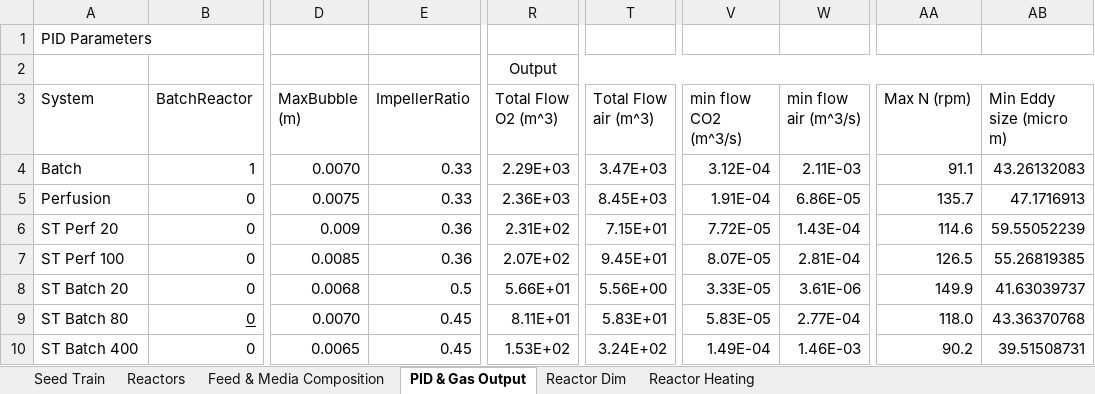
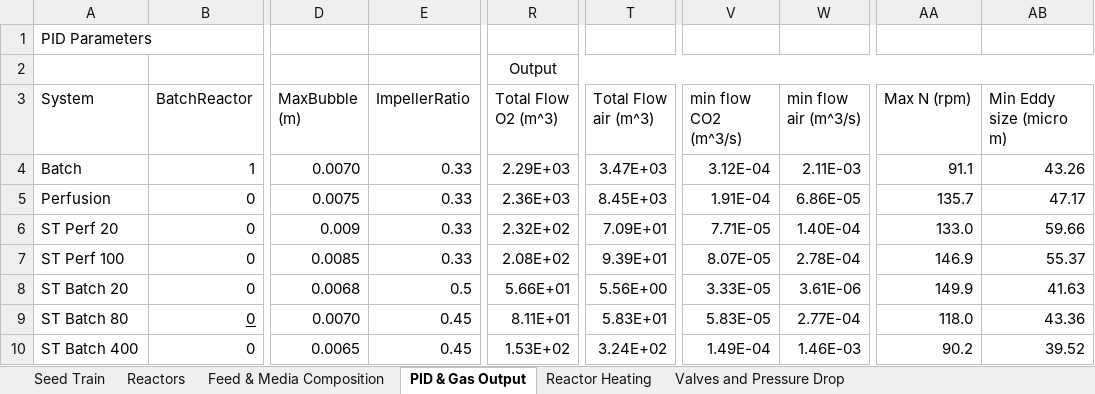
Before and after one commit to MarcThomson/DesignCode, an Excel workbook: K1/FinalCodeV1/Final_OutputV3.xlsx, sheet PID & Gas Output, drawn as a sheet; only a part is shown, gaps mark what is left out; values as stored, in another font and other column widths than the file's, no borders; the diff names each change by its address in the sheet, - before the commit and + after, or states it on an @@ line.

```diff
--- a/K1/FinalCodeV1/Final_OutputV3.xlsx (sheet PID & Gas Output)
+++ b/K1/FinalCodeV1/Final_OutputV3.xlsx (sheet PID & Gas Output)
-sheet tab: Reactor Dim
+sheet tab: Valves and Pressure Drop
@@ sheet tab order changed: Seed Train | Reactors | Feed & Media Composition | PID & Gas Output | Reactor Heating | Valves and Pressure Drop @@
-AB4 (Min Eddy size (micro m)): 43.26132083
+AB4 (Min Eddy size (micro m)): 43.26
-AB5 (Min Eddy size (micro m)): 47.1716913
+AB5 (Min Eddy size (micro m)): 47.17
-E6:E7 (ImpellerRatio): 0.36
+E6:E7 (ImpellerRatio): 0.33
-R6 (Total Flow O2 (m^3)): 2.31E+02
+R6 (Total Flow O2 (m^3)): 2.32E+02
-T6 (Total Flow air (m^3)): 7.15E+01
+T6 (Total Flow air (m^3)): 7.09E+01
-V6 (min flow CO2 (m^3/s)): 7.72E-05
+V6 (min flow CO2 (m^3/s)): 7.71E-05
-W6 (min flow air (m^3/s)): 1.43E-04
+W6 (min flow air (m^3/s)): 1.40E-04
-AA6 (Max N (rpm)): 114.6
+AA6 (Max N (rpm)): 133.0
-AB6 (Min Eddy size (micro m)): 59.55052239
+AB6 (Min Eddy size (micro m)): 59.66
-R7 (Total Flow O2 (m^3)): 2.07E+02
+R7 (Total Flow O2 (m^3)): 2.08E+02
-T7 (Total Flow air (m^3)): 9.45E+01
+T7 (Total Flow air (m^3)): 9.39E+01
-W7 (min flow air (m^3/s)): 2.81E-04
+W7 (min flow air (m^3/s)): 2.78E-04
-AA7 (Max N (rpm)): 126.5
+AA7 (Max N (rpm)): 146.9
-AB7 (Min Eddy size (micro m)): 55.26819385
+AB7 (Min Eddy size (micro m)): 55.37
-AB8 (Min Eddy size (micro m)): 41.63039737
+AB8 (Min Eddy size (micro m)): 41.63
-AB9 (Min Eddy size (micro m)): 43.36370768
+AB9 (Min Eddy size (micro m)): 43.36
-AB10 (Min Eddy size (micro m)): 39.51508731
+AB10 (Min Eddy size (micro m)): 39.52
```
Also changed, not shown: sheet Valves and Pressure Drop, sheet Reactor Heating, 6 other files.
